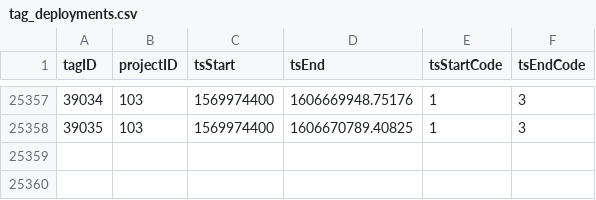
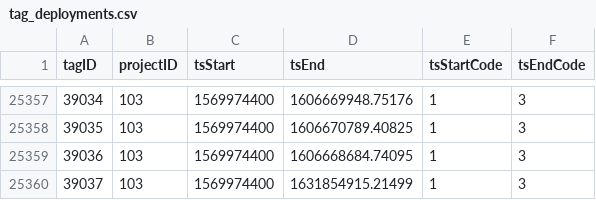
Before and after one commit to jbrzusto/motus-metadata-history, a CSV file: tag_deployments.csv, drawn as a sheet; only a part is shown, gaps mark what is left out; the diff names each change by its address in the sheet, - before the commit and + after, or states it on an @@ line.

```diff
--- a/tag_deployments.csv
+++ b/tag_deployments.csv
+row 25359: 39036 | 103 | 1569974400 | 1606668684.74095 | 1 | 3
+row 25360: 39037 | 103 | 1569974400 | 1631854915.21499 | 1 | 3
```
Also changed, not shown: 1 other file.
